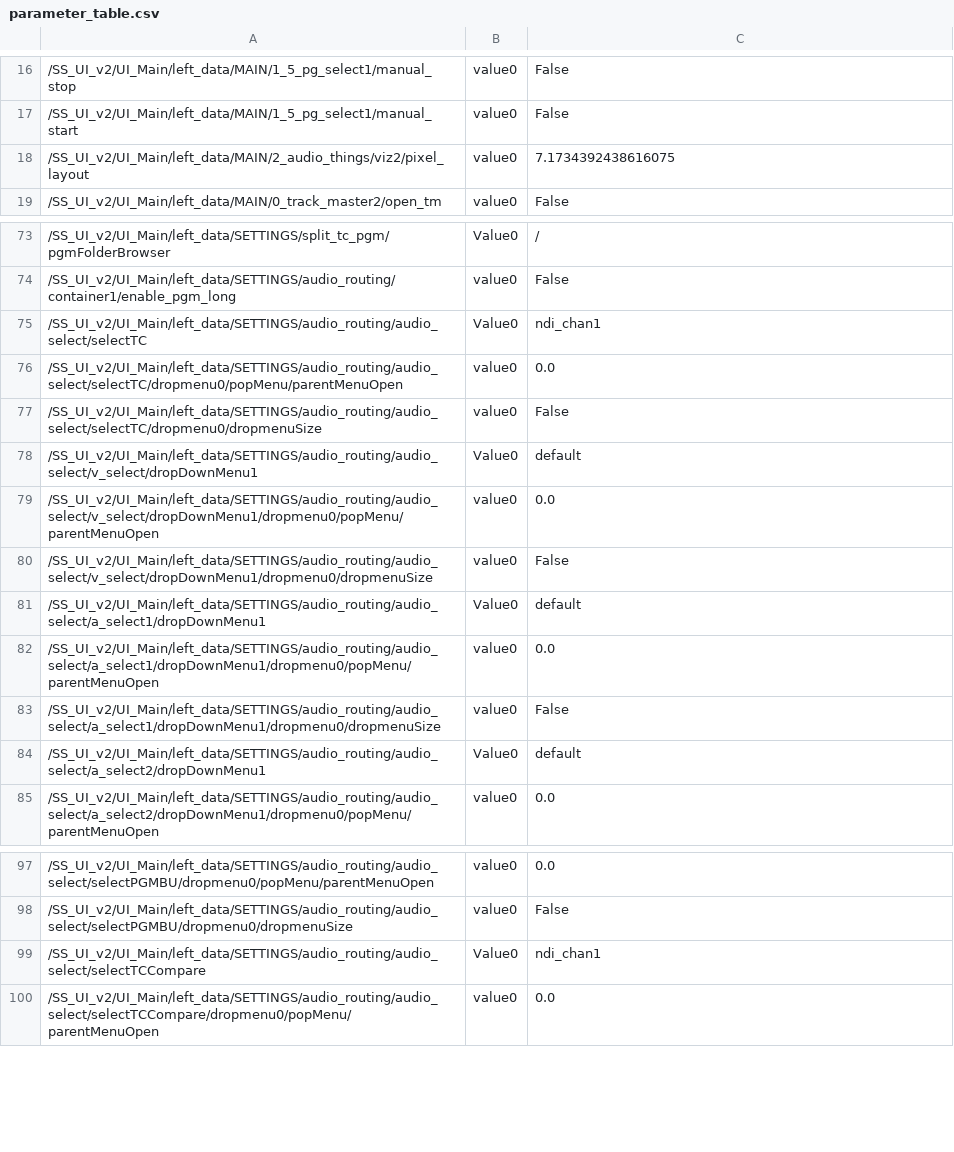
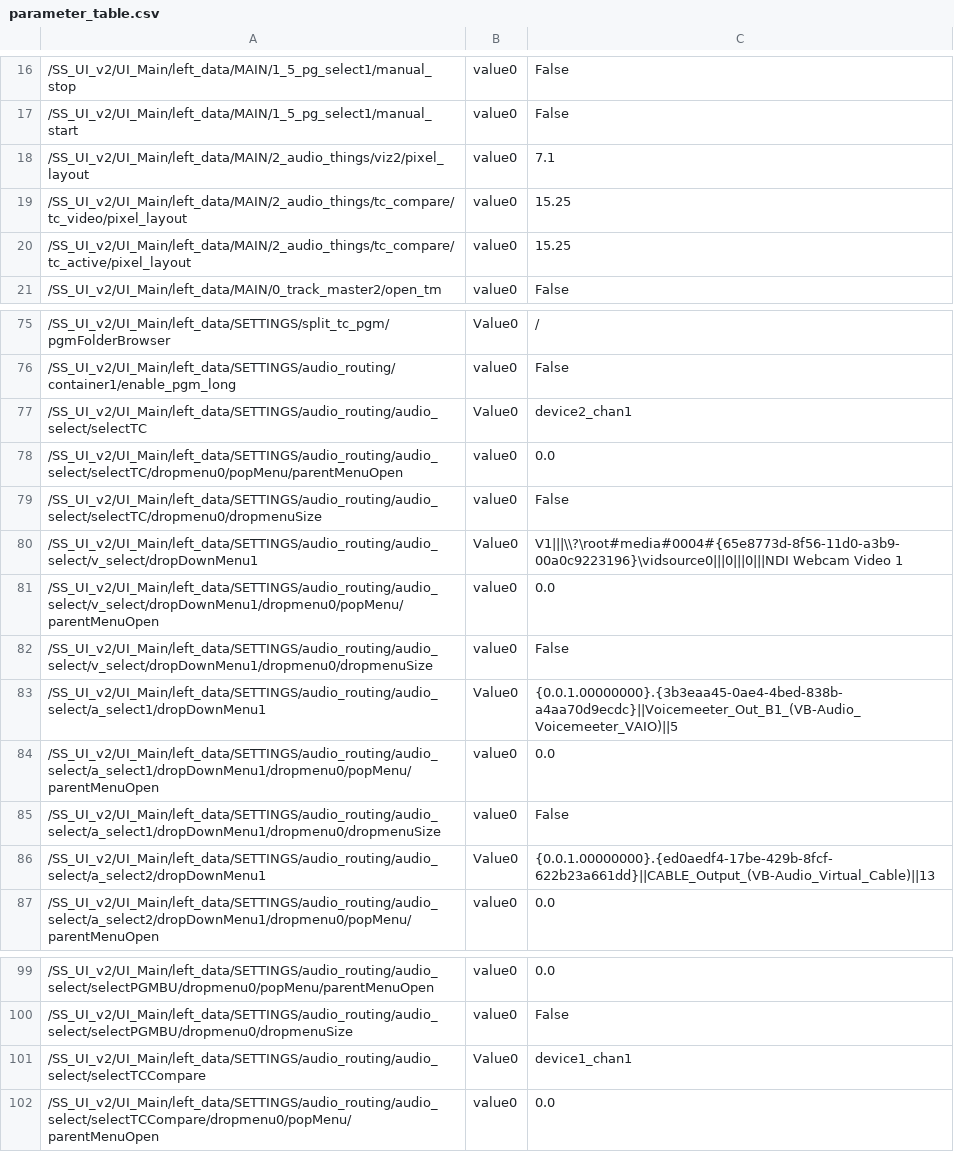
Before and after one commit to fragment-nine/Show-Saver, a CSV file: lib/SS_UI_v2/UI_Main/parameter_save/parameter_table.csv, drawn as a sheet; only a part is shown, gaps mark what is left out.

Commit message:
General TC Cleanup
- TC compare reads easily past 3 digits
- Made TC compare display the active TC channel and TC compare channel numbers to the left of the TC compare output
- Made TC compare number disappear from UI if TC compare channel is inactive to decrease clutter
- Made the numeric displays of the TC values in the TC compare UI box display '--:--:--:--' if inactive
- Made large TC box display green if active
- decreased the size of the TC UI elements, felt they were too large

```diff
--- a/lib/SS_UI_v2/UI_Main/parameter_save/parameter_table.csv
+++ b/lib/SS_UI_v2/UI_Main/parameter_save/parameter_table.csv
@@ -17,3 +17,5 @@
 "/SS_UI_v2/UI_Main/left_data/MAIN/1_5_pg_select1/manual_start","value0","False"
-"/SS_UI_v2/UI_Main/left_data/MAIN/2_audio_things/viz2/pixel_layout","value0","7.1734392438616075"
+"/SS_UI_v2/UI_Main/left_data/MAIN/2_audio_things/viz2/pixel_layout","value0","7.1"
+"/SS_UI_v2/UI_Main/left_data/MAIN/2_audio_things/tc_compare/tc_video/pixel_layout","value0","15.25"
+"/SS_UI_v2/UI_Main/left_data/MAIN/2_audio_things/tc_compare/tc_active/pixel_layout","value0","15.25"
 "/SS_UI_v2/UI_Main/left_data/MAIN/0_track_master2/open_tm","value0","False"
@@ -74,12 +76,12 @@
 "/SS_UI_v2/UI_Main/left_data/SETTINGS/audio_routing/container1/enable_pgm_long","value0","False"
-"/SS_UI_v2/UI_Main/left_data/SETTINGS/audio_routing/audio_select/selectTC","Value0","ndi_chan1"
+"/SS_UI_v2/UI_Main/left_data/SETTINGS/audio_routing/audio_select/selectTC","Value0","device2_chan1"
 "/SS_UI_v2/UI_Main/left_data/SETTINGS/audio_routing/audio_select/selectTC/dropmenu0/popMenu/parentMenuOpen","value0","0.0"
 "/SS_UI_v2/UI_Main/left_data/SETTINGS/audio_routing/audio_select/selectTC/dropmenu0/dropmenuSize","value0","False"
-"/SS_UI_v2/UI_Main/left_data/SETTINGS/audio_routing/audio_select/v_select/dropDownMenu1","Value0","default"
+"/SS_UI_v2/UI_Main/left_data/SETTINGS/audio_routing/audio_select/v_select/dropDownMenu1","Value0","V1|||\\?\root#media#0004#{65e8773d-8f56-11d0-a3b9-00a0c9223196}\vidsource0|||0|||0|||NDI Webcam Video 1"
 "/SS_UI_v2/UI_Main/left_data/SETTINGS/audio_routing/audio_select/v_select/dropDownMenu1/dropmenu0/popMenu/parentMenuOpen","value0","0.0"
 "/SS_UI_v2/UI_Main/left_data/SETTINGS/audio_routing/audio_select/v_select/dropDownMenu1/dropmenu0/dropmenuSize","value0","False"
-"/SS_UI_v2/UI_Main/left_data/SETTINGS/audio_routing/audio_select/a_select1/dropDownMenu1","Value0","default"
+"/SS_UI_v2/UI_Main/left_data/SETTINGS/audio_routing/audio_select/a_select1/dropDownMenu1","Value0","{0.0.1.00000000}.{3b3eaa45-0ae4-4bed-838b-a4aa70d9ecdc}||Voicemeeter_Out_B1_(VB-Audio_Voicemeeter_VAIO)||5"
 "/SS_UI_v2/UI_Main/left_data/SETTINGS/audio_routing/audio_select/a_select1/dropDownMenu1/dropmenu0/popMenu/parentMenuOpen","value0","0.0"
 "/SS_UI_v2/UI_Main/left_data/SETTINGS/audio_routing/audio_select/a_select1/dropDownMenu1/dropmenu0/dropmenuSize","value0","False"
-"/SS_UI_v2/UI_Main/left_data/SETTINGS/audio_routing/audio_select/a_select2/dropDownMenu1","Value0","default"
+"/SS_UI_v2/UI_Main/left_data/SETTINGS/audio_routing/audio_select/a_select2/dropDownMenu1","Value0","{0.0.1.00000000}.{ed0aedf4-17be-429b-8fcf-622b23a661dd}||CABLE_Output_(VB-Audio_Virtual_Cable)||13"
 "/SS_UI_v2/UI_Main/left_data/SETTINGS/audio_routing/audio_select/a_select2/dropDownMenu1/dropmenu0/popMenu/parentMenuOpen","value0","0.0"
@@ -98,3 +100,3 @@
 "/SS_UI_v2/UI_Main/left_data/SETTINGS/audio_routing/audio_select/selectPGMBU/dropmenu0/dropmenuSize","value0","False"
-"/SS_UI_v2/UI_Main/left_data/SETTINGS/audio_routing/audio_select/selectTCCompare","Value0","ndi_chan1"
+"/SS_UI_v2/UI_Main/left_data/SETTINGS/audio_routing/audio_select/selectTCCompare","Value0","device1_chan1"
 "/SS_UI_v2/UI_Main/left_data/SETTINGS/audio_routing/audio_select/selectTCCompare/dropmenu0/popMenu/parentMenuOpen","value0","0.0"
```
Also changed, not shown: 3 other files.
